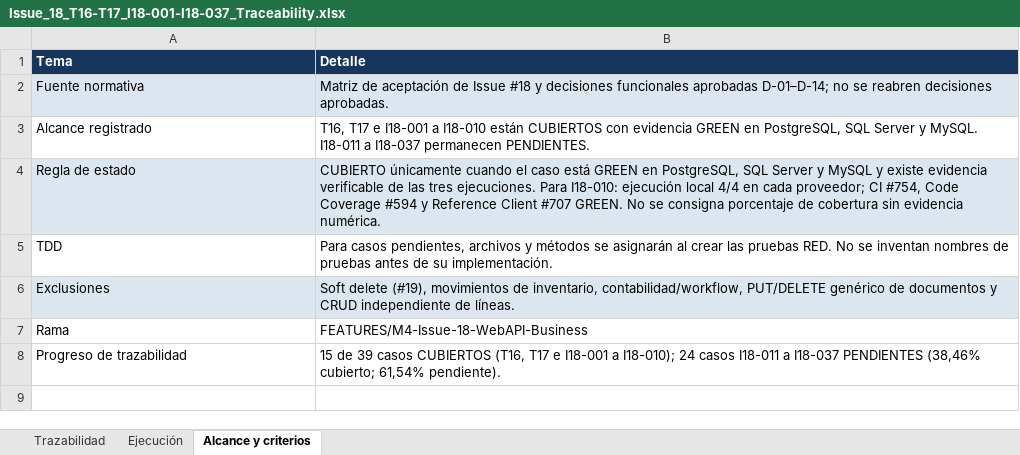
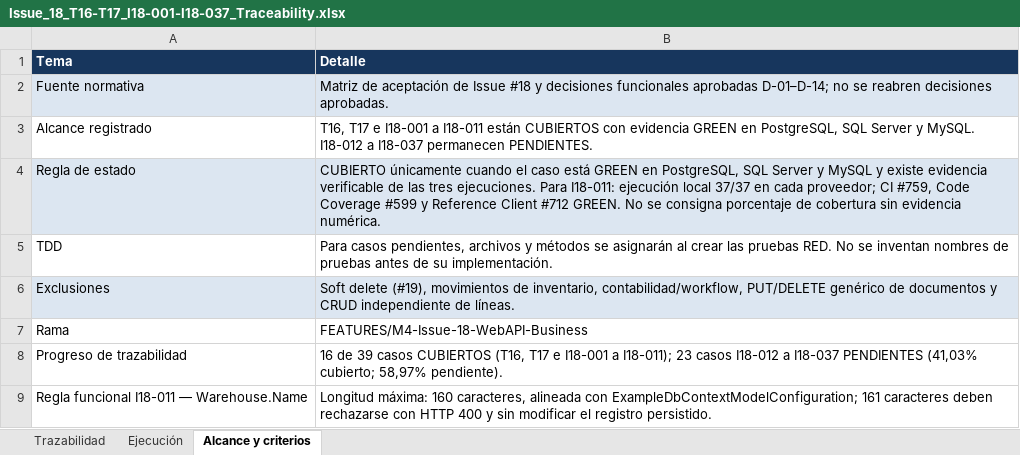
Before and after one commit to Kukulcan-Software-Designer/KUKULCAN.SharedKernel.Example, an Excel workbook: Documentation/Functional/Issue_18_T16-T17_I18-001-I18-037_Traceability.xlsx, sheet Alcance y criterios, drawn as a sheet; values as stored, in another font and other column widths than the file's, no borders; the diff names each change by its address in the sheet, - before the commit and + after, or states it on an @@ line.

```diff
--- a/Documentation/Functional/Issue_18_T16-T17_I18-001-I18-037_Traceability.xlsx (sheet Alcance y criterios)
+++ b/Documentation/Functional/Issue_18_T16-T17_I18-001-I18-037_Traceability.xlsx (sheet Alcance y criterios)
-B3 (Detalle): …I18-001 a I18-010 están CUBIERTOS con evidencia GREEN en PostgreSQL, SQL Server y MySQL. I18-011 a I18-037…
+B3 (Detalle): …I18-001 a I18-011 están CUBIERTOS con evidencia GREEN en PostgreSQL, SQL Server y MySQL. I18-012 a I18-037…
-B4 (Detalle): …ejecuciones. Para I18-010: ejecución local 4/4 en cada proveedor; CI #754, Code Coverage #594 y Reference Client #707 GREEN. No…
+B4 (Detalle): …ejecuciones. Para I18-011: ejecución local 37/37 en cada proveedor; CI #759, Code Coverage #599 y Reference Client #712 GREEN. No…
-B8 (Detalle): 15 de 39 casos CUBIERTOS (T16, T17 e I18-001 a I18-010); 24 casos I18-011 a I18-037 PENDIENTES (38,46% cubierto; 61,54% pendiente).
+B8 (Detalle): 16 de 39 casos CUBIERTOS (T16, T17 e I18-001 a I18-011); 23 casos I18-012 a I18-037 PENDIENTES (41,03% cubierto; 58,97% pendiente).
+row 9: Regla funcional I18-011 — Warehouse.Name | Longitud máxima: 160 caracteres, alineada con ExampleDbContextModelConfiguration; 161 caracteres deben rechazarse con HTTP 400 y sin modificar el registro persistido.
```
Also changed, not shown: sheet Ejecución, sheet Trazabilidad, 9 other files.
